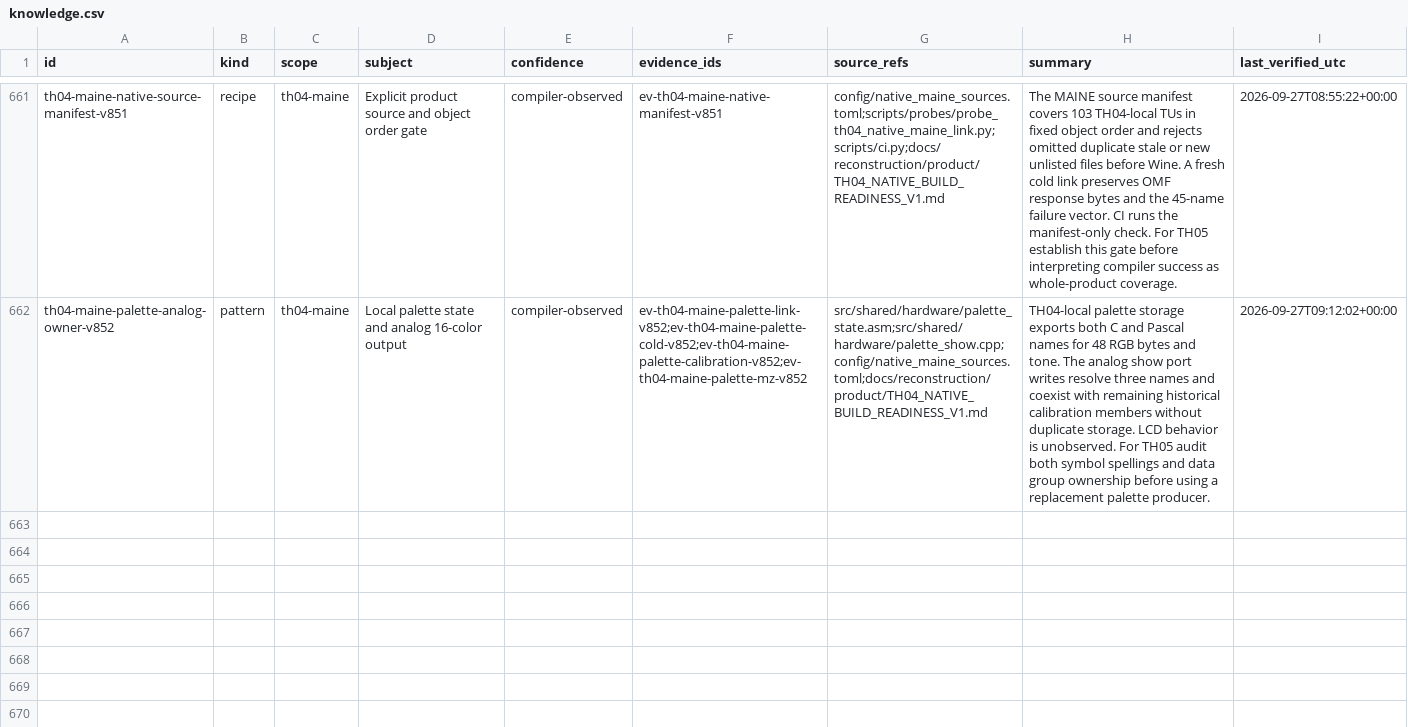
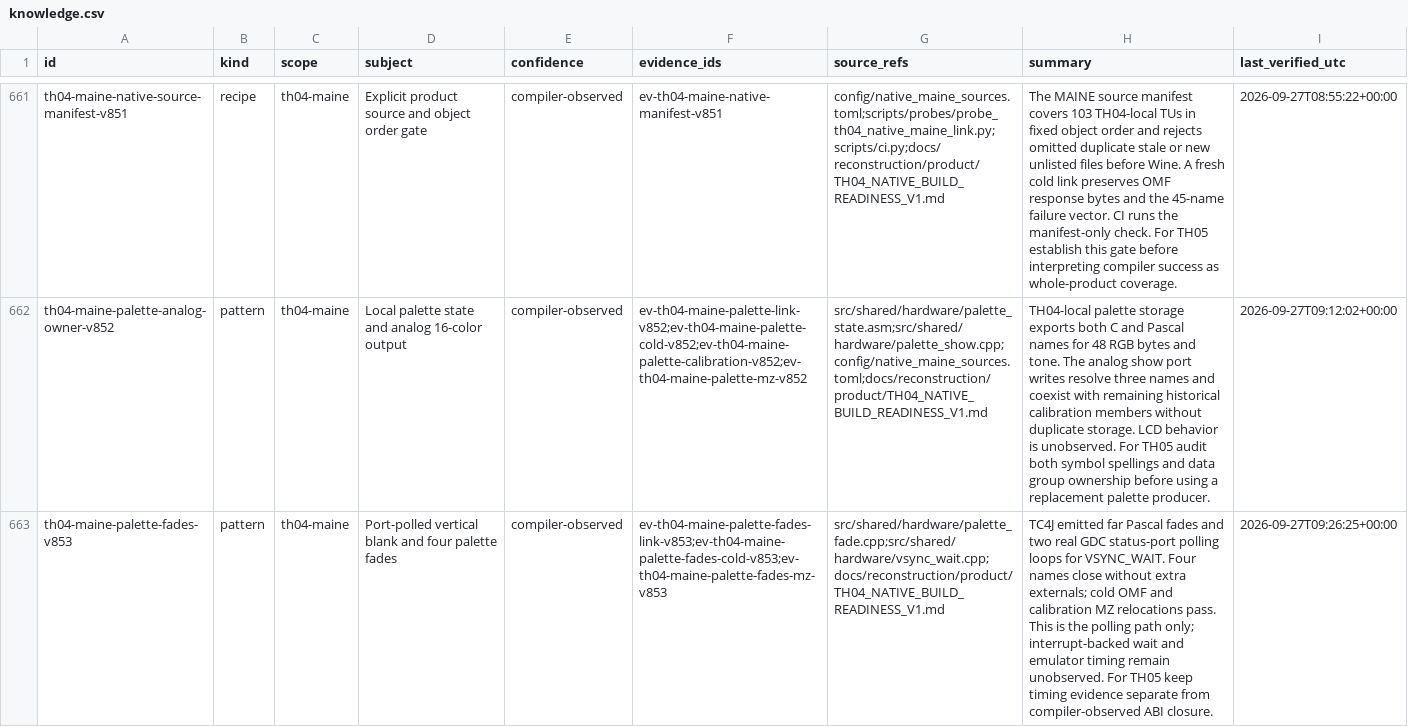
Before and after one commit to DropSonic0/th04, a CSV file: config/knowledge.csv, drawn as a sheet; only a part is shown, gaps mark what is left out; the diff names each change by its address in the sheet, - before the commit and + after, or states it on an @@ line.

Commit message:
gpt-6-sol: add TH04-local palette fades and VBLANK wait

```diff
--- a/config/knowledge.csv
+++ b/config/knowledge.csv
+row 663: th04-maine-palette-fades-v853 | pattern | th04-maine | Port-polled vertical blank and four palette fades | compiler-observed | ev-th04-maine-palette-fades-link-v853;ev-th04-maine-palette-fades-cold-v853;ev-th04-maine-palette-fades-mz-v853 | src/shared/hardware/palette_fade.cpp;src/shared/hardware/vsync_wait.cpp;docs/reconstruction/product/TH04_NATIVE_BUILD_READINESS_V1.md | TC4J emitted far Pascal fades and two real GDC status-port polling loops for VSYNC_WAIT. Four names close without extra externals; cold OMF and calibration MZ relocations pass. This is the polling path only; interrupt-backed wait and emulator timing remain unobserved. For TH05 keep timing evidence separate from compiler-observed ABI closure. | 2026-09-27T09:26:25+00:00
```
Also changed, not shown: 6 other files.
